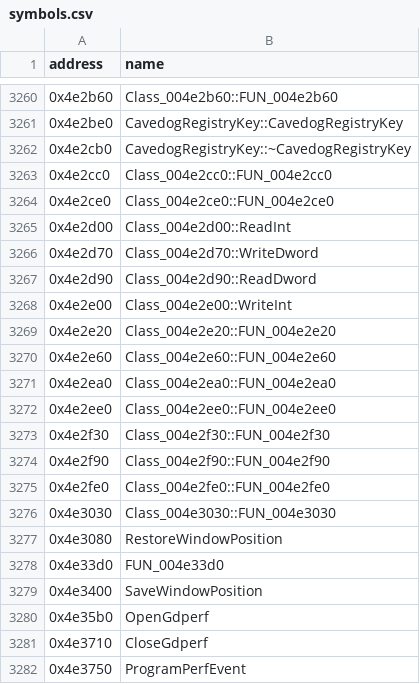
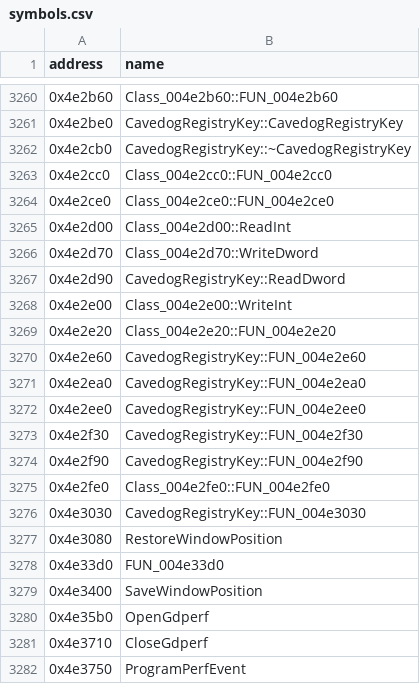
Before and after one commit to HectorBailey/byte-tactics, a CSV file: data/symbols.csv, drawn as a sheet; only a part is shown, gaps mark what is left out.

```diff
--- a/data/symbols.csv
+++ b/data/symbols.csv
@@ -3266,12 +3266,12 @@ address,name
 0x4e2d70,Class_004e2d70::WriteDword
-0x4e2d90,Class_004e2d90::ReadDword
+0x4e2d90,CavedogRegistryKey::ReadDword
 0x4e2e00,Class_004e2e00::WriteInt
 0x4e2e20,Class_004e2e20::FUN_004e2e20
-0x4e2e60,Class_004e2e60::FUN_004e2e60
-0x4e2ea0,Class_004e2ea0::FUN_004e2ea0
-0x4e2ee0,Class_004e2ee0::FUN_004e2ee0
-0x4e2f30,Class_004e2f30::FUN_004e2f30
-0x4e2f90,Class_004e2f90::FUN_004e2f90
+0x4e2e60,CavedogRegistryKey::FUN_004e2e60
+0x4e2ea0,CavedogRegistryKey::FUN_004e2ea0
+0x4e2ee0,CavedogRegistryKey::FUN_004e2ee0
+0x4e2f30,CavedogRegistryKey::FUN_004e2f30
+0x4e2f90,CavedogRegistryKey::FUN_004e2f90
 0x4e2fe0,Class_004e2fe0::FUN_004e2fe0
-0x4e3030,Class_004e3030::FUN_004e3030
+0x4e3030,CavedogRegistryKey::FUN_004e3030
 0x4e3080,RestoreWindowPosition
```
Also changed, not shown: data/progress.csv, 8 other files.
